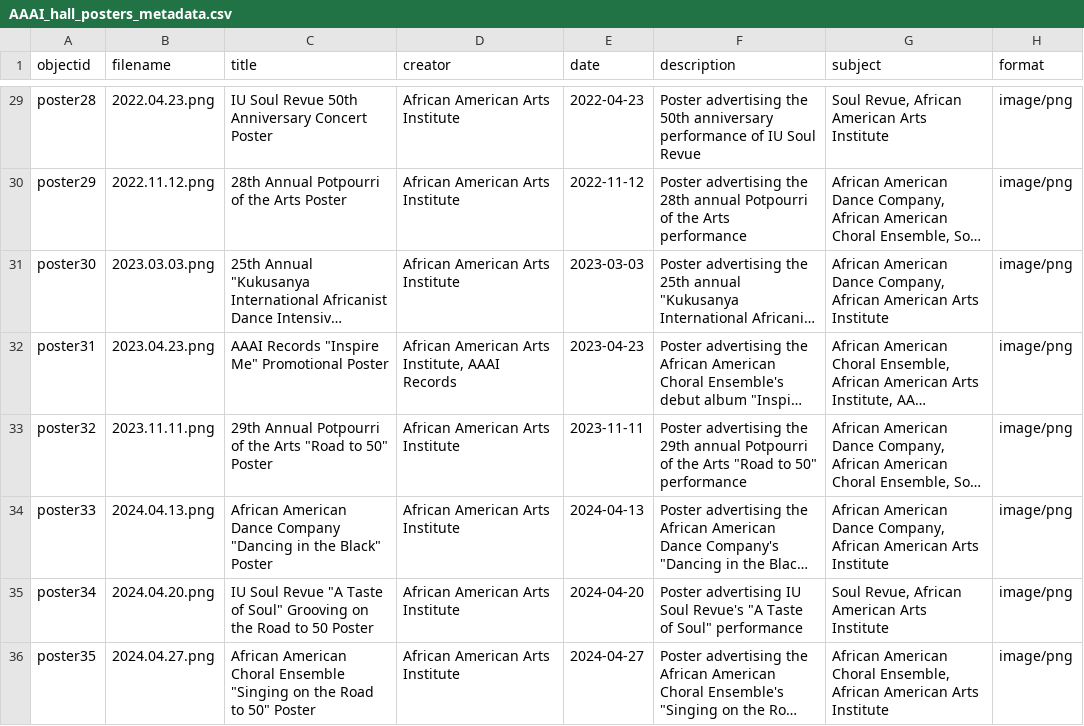
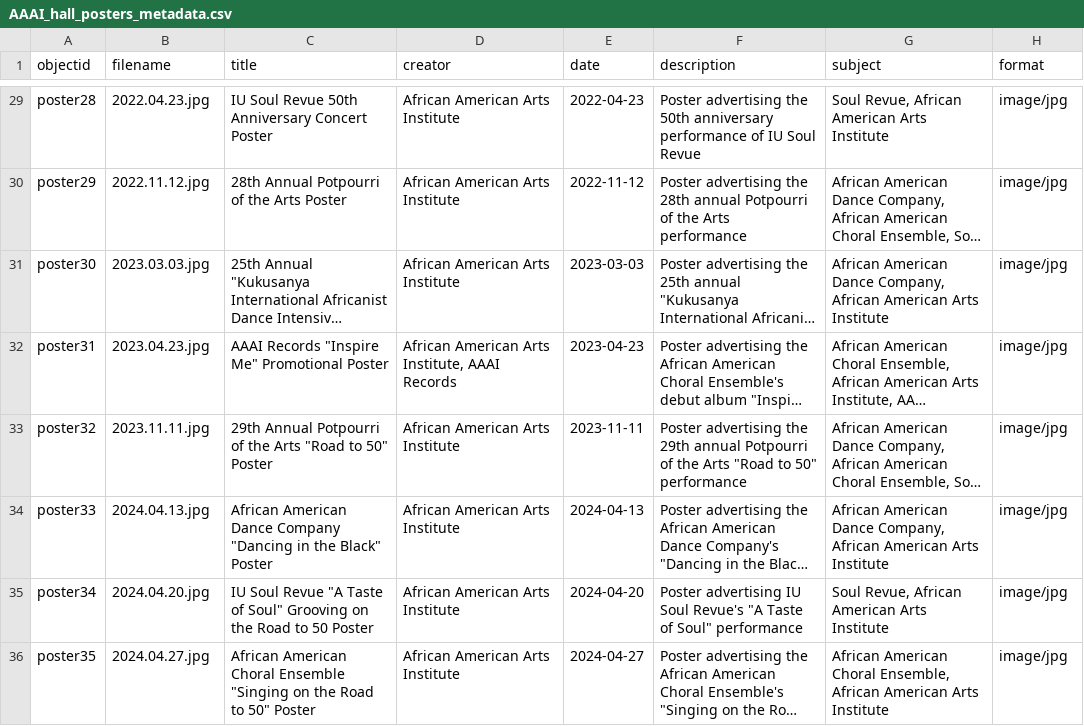
Before and after one commit to dvesper729/AAAI_Hall_Posters, a CSV file: _data/AAAI_hall_posters_metadata.csv, drawn as a sheet; only a part is shown, gaps mark what is left out; long unchanged cells end in …; the diff covers the shown part only; the diff names each change by its address in the sheet, - before the commit and + after, or states it on an @@ line.

```diff
--- a/_data/AAAI_hall_posters_metadata.csv
+++ b/_data/AAAI_hall_posters_metadata.csv
-B29 (filename): 2022.04.23.png
+B29 (filename): 2022.04.23.jpg
-H29:H36 (format): image/png
+H29:H36 (format): image/jpg
-B30 (filename): 2022.11.12.png
+B30 (filename): 2022.11.12.jpg
-B31 (filename): 2023.03.03.png
+B31 (filename): 2023.03.03.jpg
-B32 (filename): 2023.04.23.png
+B32 (filename): 2023.04.23.jpg
-B33 (filename): 2023.11.11.png
+B33 (filename): 2023.11.11.jpg
-B34 (filename): 2024.04.13.png
+B34 (filename): 2024.04.13.jpg
-B35 (filename): 2024.04.20.png
+B35 (filename): 2024.04.20.jpg
-B36 (filename): 2024.04.27.png
+B36 (filename): 2024.04.27.jpg
```
Also changed, not shown: 54 edited cells elsewhere in this file.
